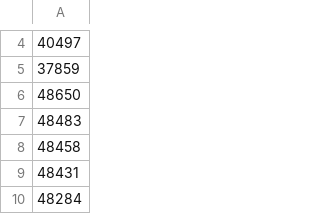
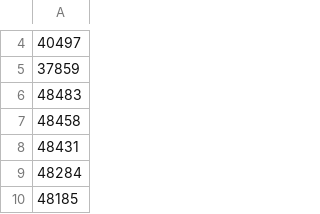
Before and after one commit to alexlaverty/manlybeach-reddit-bot, a CSV file: shark_tweets.csv, drawn as a sheet; only a part is shown, gaps mark what is left out; the shorter side is filled out with more unchanged rows; the diff names each change by its address in the sheet, - before the commit and + after, or states it on an @@ line.

Commit message:
post 48650

```diff
--- a/shark_tweets.csv
+++ b/shark_tweets.csv
-row 6: 48650
```
